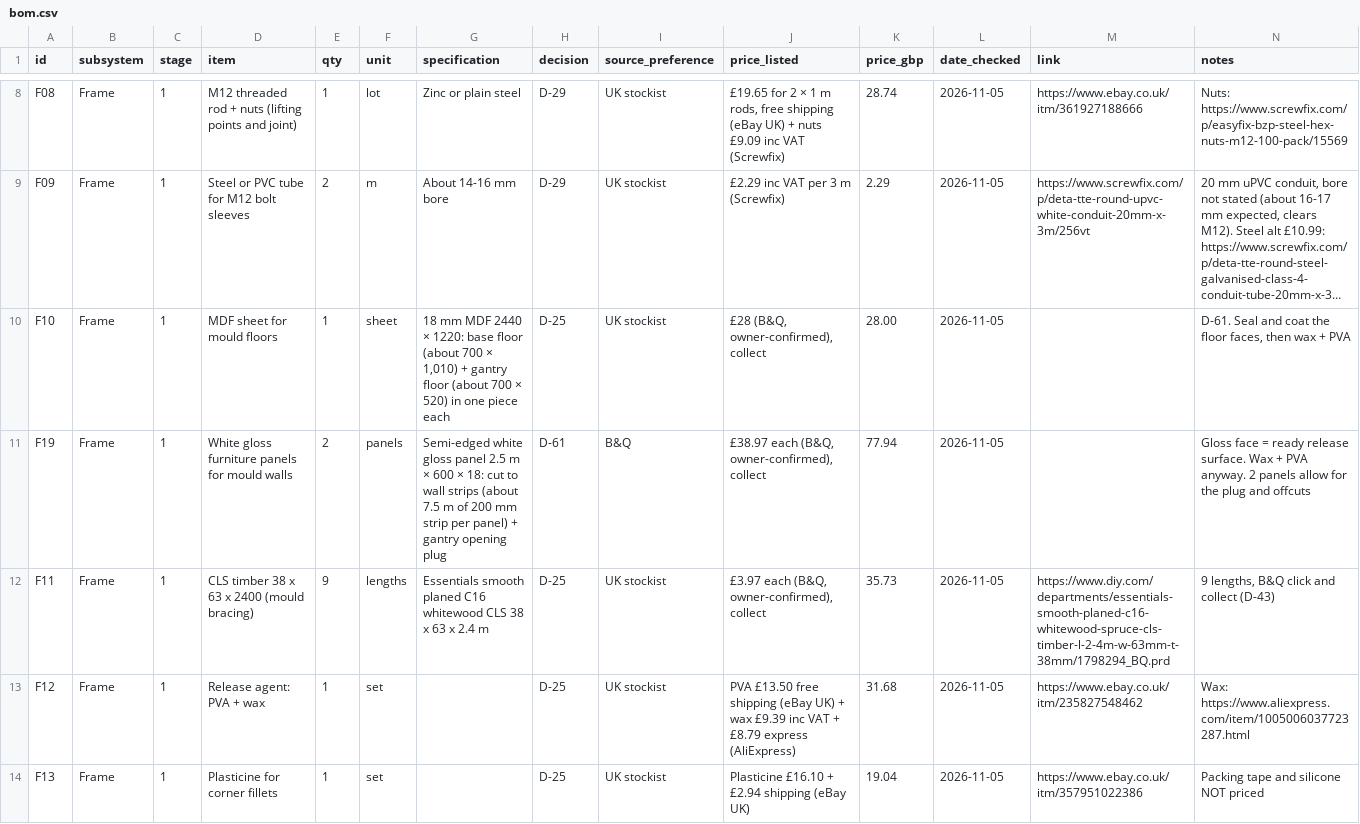
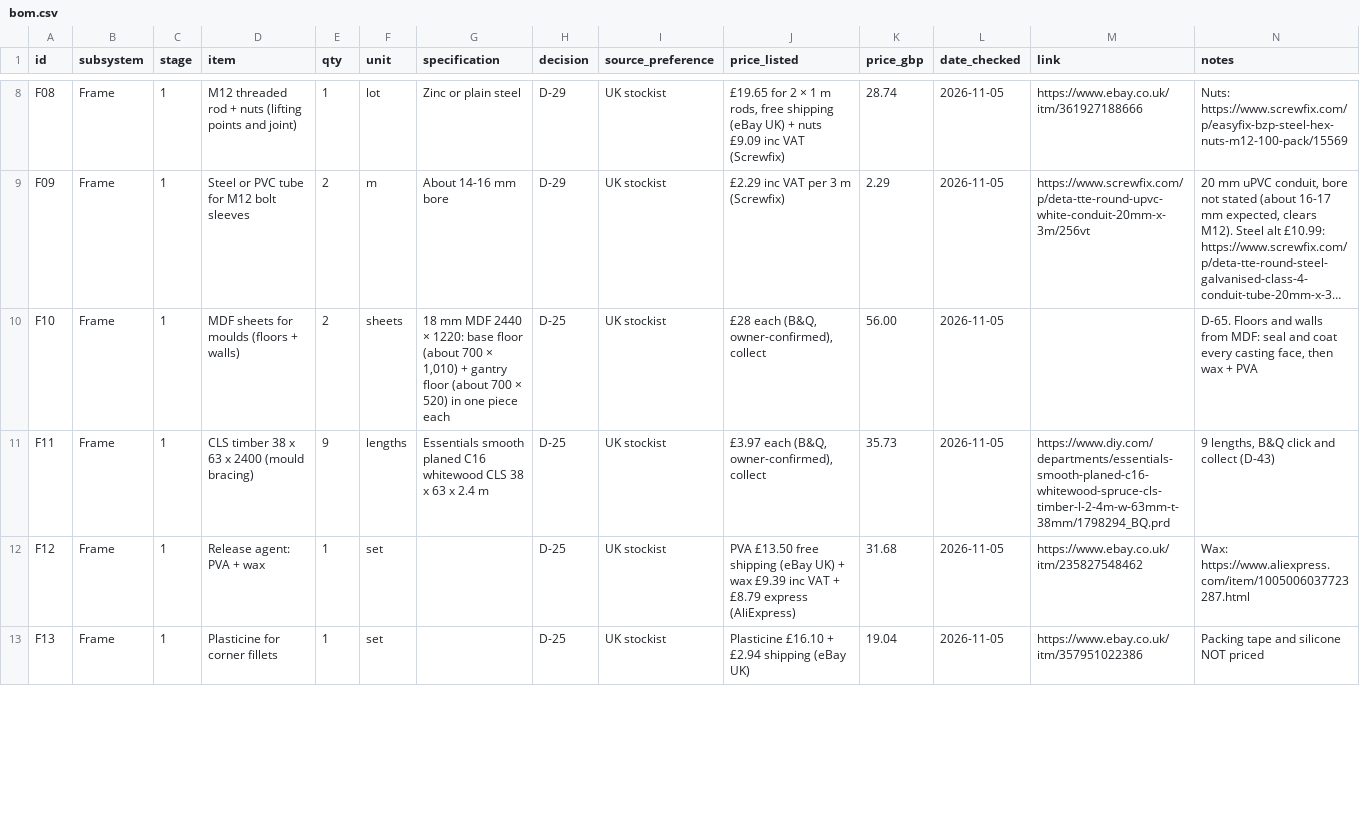
Before and after one commit to yousef-chitani/Type_0_CNC, a CSV file: docs/bom.csv, drawn as a sheet; only a part is shown, gaps mark what is left out; long unchanged cells end in …; removed rows and columns are numbered as before the commit, all else as after; the diff covers the shown part only; the diff names each change by its address in the sheet, - before the commit and + after, or states it on an @@ line.

```diff
--- a/docs/bom.csv
+++ b/docs/bom.csv
-D10 (item): MDF sheet for mould floors
+D10 (item): MDF sheets for moulds (floors + walls)
-E10 (qty): 1
+E10 (qty): 2
-F10 (unit): sheet
+F10 (unit): sheets
-J10 (price_listed): £28 (B&Q, owner-confirmed), collect
+J10 (price_listed): £28 each (B&Q, owner-confirmed), collect
-K10 (price_gbp): 28.00
+K10 (price_gbp): 56.00
-N10 (notes): D-61. Seal and coat the floor faces, then wax…
+N10 (notes): D-65. Floors and walls from MDF: seal and coat every casting face, then wax…
-row 11: F19 | Frame | 1 | White gloss furniture panels for mould walls | 2 | panels | Semi-edged white gloss panel 2.5 m × 600 × 18: cut to wall strips (about 7.5 m of 200 mm strip per panel) + gantry opening plug | D-61 | B&Q | £38.97 each (B&Q, owner-confirmed), collect | 77.94 | 2026-11-05 |  | Gloss face = ready release surface. Wax + PVA anyway. 2 panels allow for the plug and offcuts
```
Also changed, not shown: 2 added rows and 35 edited cells elsewhere in this file, 4 other files.
